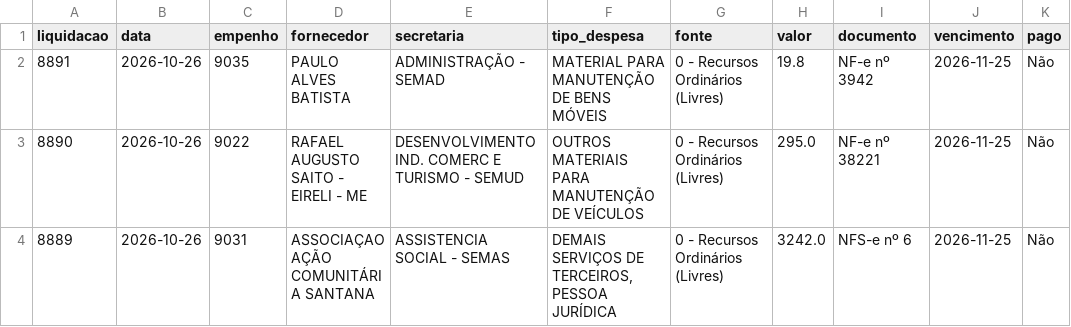
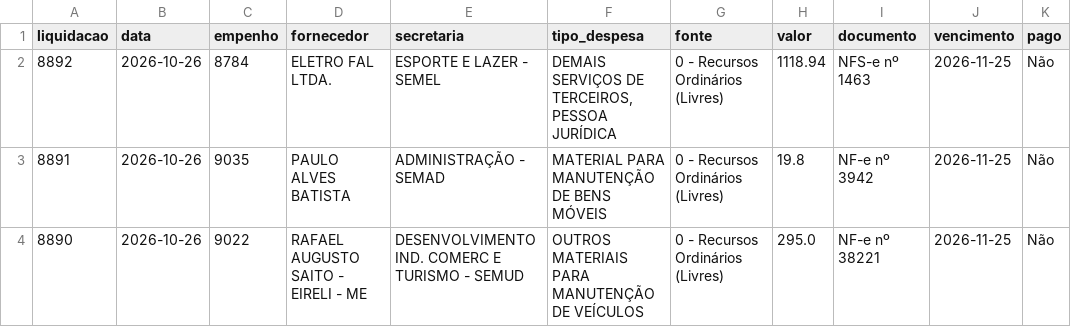
Before and after one commit to vagnerims2/painel-leopolis, a CSV file: data/liquidacoes.csv, drawn as a sheet; only a part is shown; the shorter side is filled out with more unchanged rows; the diff names each change by its address in the sheet, - before the commit and + after, or states it on an @@ line.

```diff
--- a/data/liquidacoes.csv
+++ b/data/liquidacoes.csv
+row 2: 8892 | 2026-10-26 | 8784 | ELETRO FAL LTDA. | ESPORTE E LAZER - SEMEL | DEMAIS SERVIÇOS DE TERCEIROS, PESSOA JURÍDICA | 0 - Recursos Ordinários (Livres) | 1118.94 | NFS-e nº 1463 | 2026-11-25 | Não
```
Also changed, not shown: data/movimento.csv, 9 other files.
